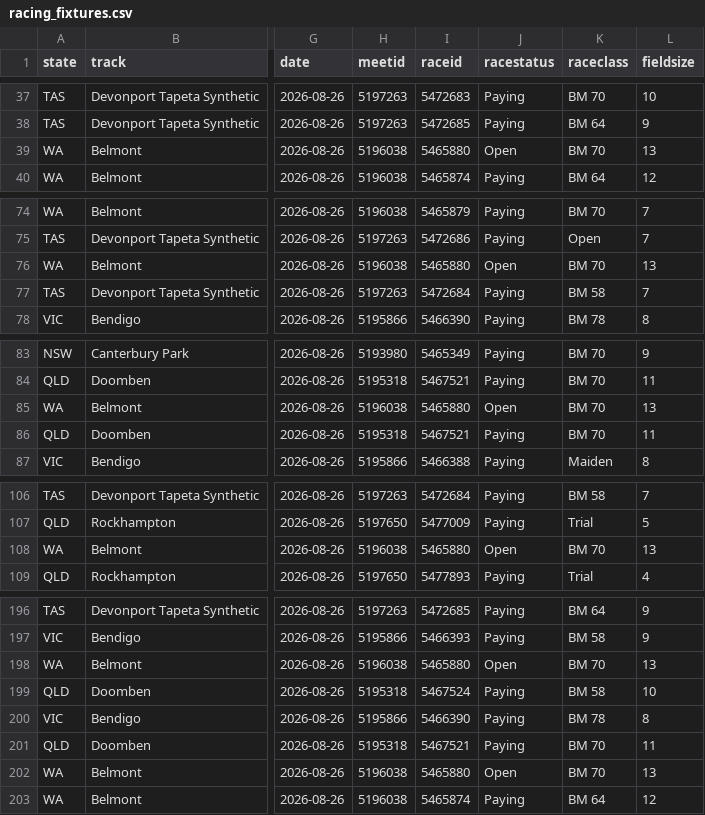
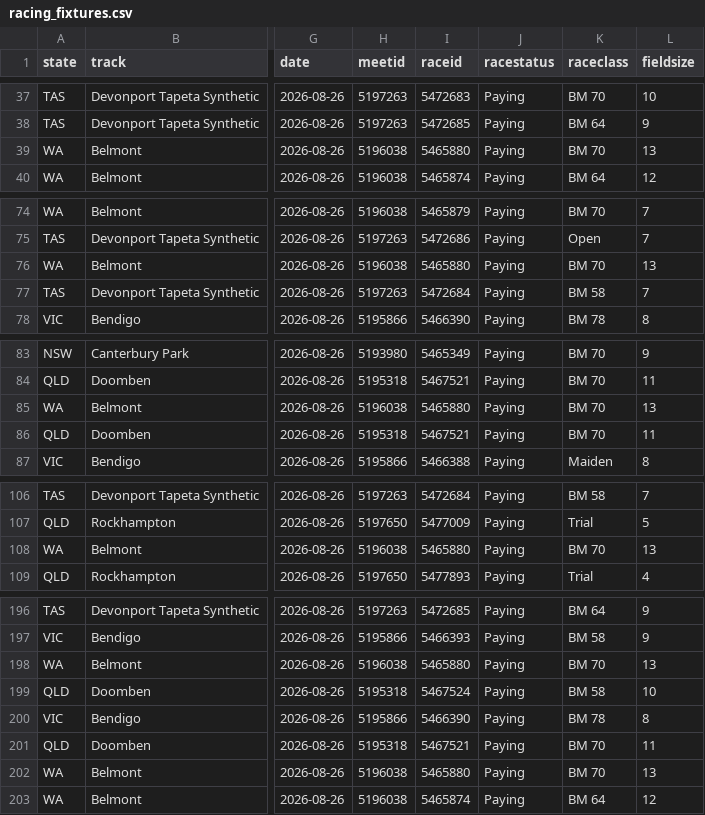
Before and after one commit to danielcappello/trackVision, a CSV file: racing_fixtures.csv, drawn as a sheet; only a part is shown, gaps mark what is left out; the diff covers the shown part only; the diff names each change by its address in the sheet, - before the commit and + after, or states it on an @@ line.

Commit message:
Update racing files

```diff
--- a/racing_fixtures.csv
+++ b/racing_fixtures.csv
-J39 (racestatus): Open
+J39 (racestatus): Paying
-J76 (racestatus): Open
+J76 (racestatus): Paying
-J85 (racestatus): Open
+J85 (racestatus): Paying
-J108 (racestatus): Open
+J108 (racestatus): Paying
-J198 (racestatus): Open
+J198 (racestatus): Paying
-J202 (racestatus): Open
+J202 (racestatus): Paying
```
Also changed, not shown: 7 edited cells elsewhere in this file, race_ratings.csv.
